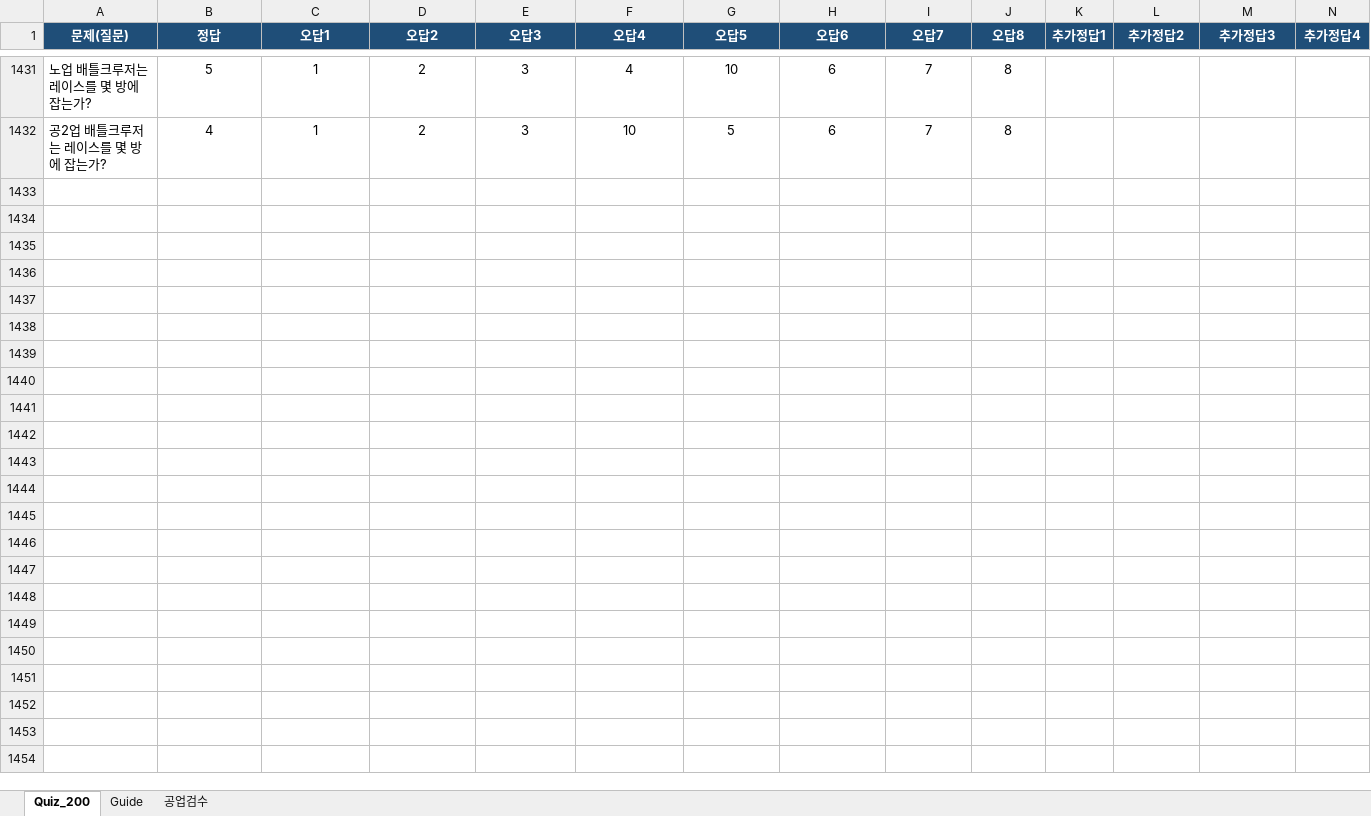
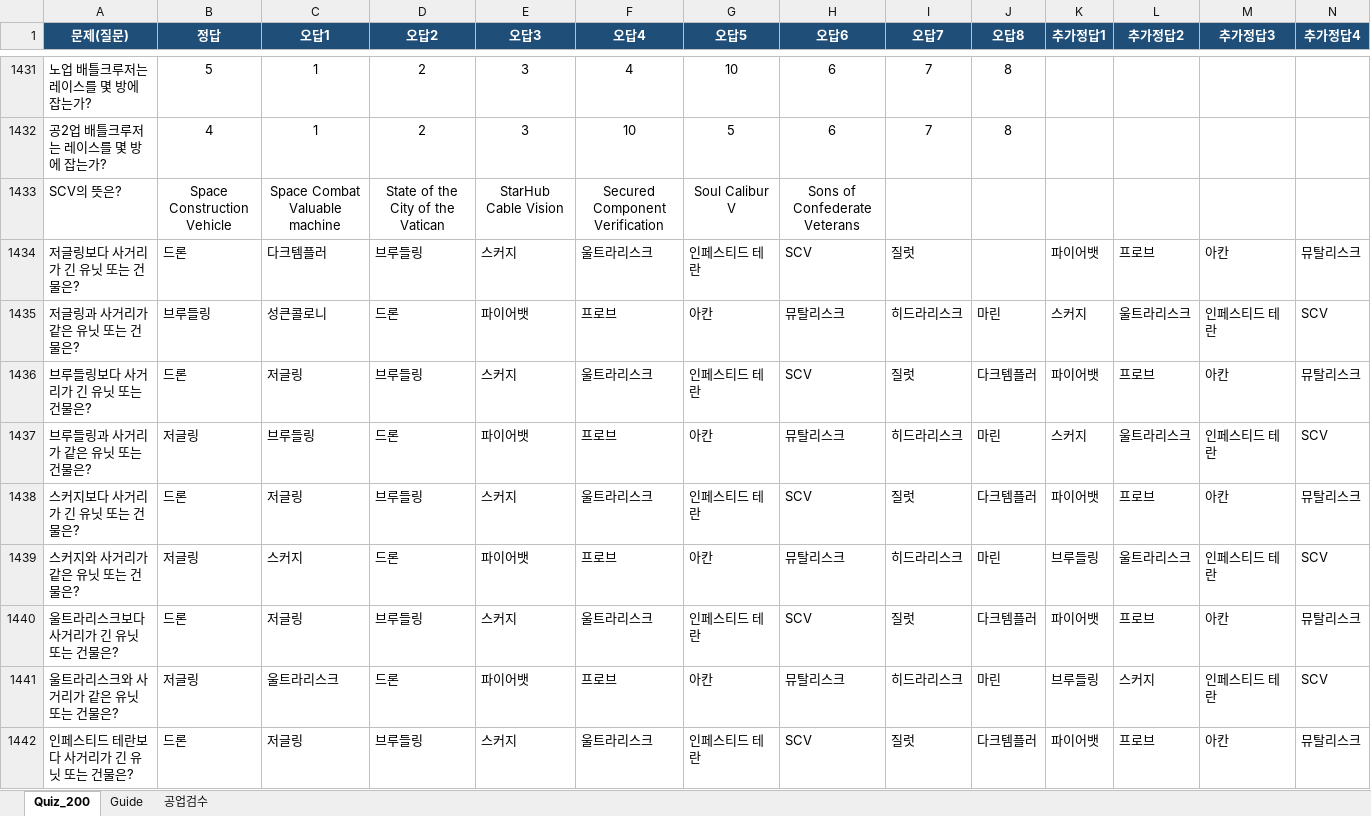
Before and after one commit to tpbnn/mtszsite, an Excel workbook: quiz.xlsx, sheet Quiz_200, drawn as a sheet; only a part is shown, gaps mark what is left out; values as stored, in another font and other column widths than the file's, no borders; table styles not drawn; rows hold the shown columns only; the diff covers the shown part only; the diff names each change by its address in the sheet, - before the commit and + after, or states it on an @@ line.

Commit message:
Add files via upload

```diff
--- a/quiz.xlsx (sheet Quiz_200)
+++ b/quiz.xlsx (sheet Quiz_200)
+row 1433: SCV의 뜻은? | Space Construction Vehicle | Space Combat Valuable machine | State of the City of the Vatican | StarHub Cable Vision | Secured Component Verification | Soul Calibur V | Sons of Confederate Veterans
+row 1434: 저글링보다 사거리가 긴 유닛 또는 건물은? | 드론 | 다크템플러 | 브루들링 | 스커지 | 울트라리스크 | 인페스티드 테란 | SCV | 질럿 |  | 파이어뱃 | 프로브 | 아칸 | 뮤탈리스크
+row 1435: 저글링과 사거리가 같은 유닛 또는 건물은? | 브루들링 | 성큰콜로니 | 드론 | 파이어뱃 | 프로브 | 아칸 | 뮤탈리스크 | 히드라리스크 | 마린 | 스커지 | 울트라리스크 | 인페스티드 테란 | SCV
+row 1436: 브루들링보다 사거리가 긴 유닛 또는 건물은? | 드론 | 저글링 | 브루들링 | 스커지 | 울트라리스크 | 인페스티드 테란 | SCV | 질럿 | 다크템플러 | 파이어뱃 | 프로브 | 아칸 | 뮤탈리스크
+row 1437: 브루들링과 사거리가 같은 유닛 또는 건물은? | 저글링 | 브루들링 | 드론 | 파이어뱃 | 프로브 | 아칸 | 뮤탈리스크 | 히드라리스크 | 마린 | 스커지 | 울트라리스크 | 인페스티드 테란 | SCV
+row 1438: 스커지보다 사거리가 긴 유닛 또는 건물은? | 드론 | 저글링 | 브루들링 | 스커지 | 울트라리스크 | 인페스티드 테란 | SCV | 질럿 | 다크템플러 | 파이어뱃 | 프로브 | 아칸 | 뮤탈리스크
+row 1439: 스커지와 사거리가 같은 유닛 또는 건물은? | 저글링 | 스커지 | 드론 | 파이어뱃 | 프로브 | 아칸 | 뮤탈리스크 | 히드라리스크 | 마린 | 브루들링 | 울트라리스크 | 인페스티드 테란 | SCV
+row 1440: 울트라리스크보다 사거리가 긴 유닛 또는 건물은? | 드론 | 저글링 | 브루들링 | 스커지 | 울트라리스크 | 인페스티드 테란 | SCV | 질럿 | 다크템플러 | 파이어뱃 | 프로브 | 아칸 | 뮤탈리스크
+row 1441: 울트라리스크와 사거리가 같은 유닛 또는 건물은? | 저글링 | 울트라리스크 | 드론 | 파이어뱃 | 프로브 | 아칸 | 뮤탈리스크 | 히드라리스크 | 마린 | 브루들링 | 스커지 | 인페스티드 테란 | SCV
+row 1442: 인페스티드 테란보다 사거리가 긴 유닛 또는 건물은? | 드론 | 저글링 | 브루들링 | 스커지 | 울트라리스크 | 인페스티드 테란 | SCV | 질럿 | 다크템플러 | 파이어뱃 | 프로브 | 아칸 | 뮤탈리스크
```
Also changed, not shown: 80 added rows elsewhere in this sheet.
